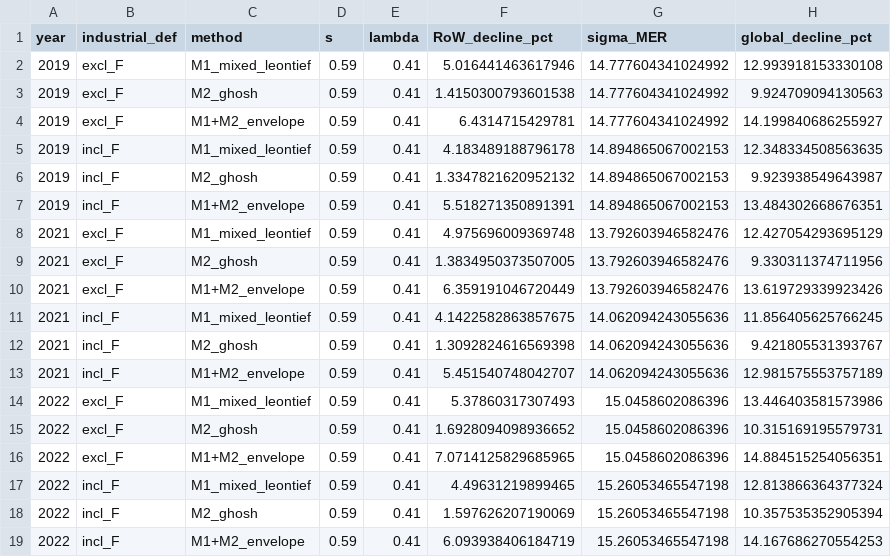
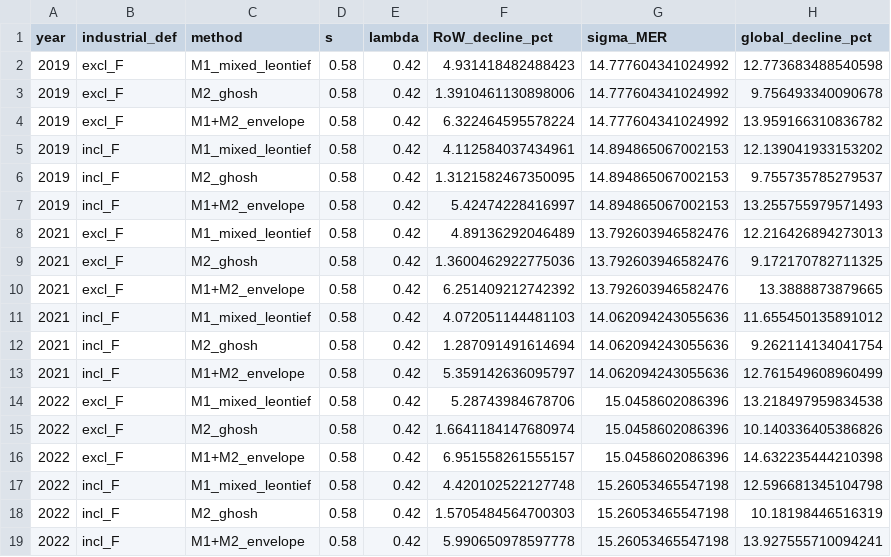
Before and after one commit to allfed/Population-Loss-NW, a CSV file: MRIO/outputs/sensitivity_construction.csv, drawn as a sheet.

```diff
--- a/MRIO/outputs/sensitivity_construction.csv
+++ b/MRIO/outputs/sensitivity_construction.csv
@@ -1,19 +1,19 @@
 year,industrial_def,method,s,lambda,RoW_decline_pct,sigma_MER,global_decline_pct
-2019,excl_F,M1_mixed_leontief,0.59,0.41,5.016441463617946,14.777604341024992,12.993918153330108
-2019,excl_F,M2_ghosh,0.59,0.41,1.4150300793601538,14.777604341024992,9.924709094130563
-2019,excl_F,M1+M2_envelope,0.59,0.41,6.4314715429781,14.777604341024992,14.199840686255927
-2019,incl_F,M1_mixed_leontief,0.59,0.41,4.183489188796178,14.894865067002153,12.348334508563635
-2019,incl_F,M2_ghosh,0.59,0.41,1.3347821620952132,14.894865067002153,9.923938549643987
-2019,incl_F,M1+M2_envelope,0.59,0.41,5.518271350891391,14.894865067002153,13.484302668676351
-2021,excl_F,M1_mixed_leontief,0.59,0.41,4.975696009369748,13.792603946582476,12.427054293695129
-2021,excl_F,M2_ghosh,0.59,0.41,1.3834950373507005,13.792603946582476,9.330311374711956
-2021,excl_F,M1+M2_envelope,0.59,0.41,6.359191046720449,13.792603946582476,13.619729339923426
-2021,incl_F,M1_mixed_leontief,0.59,0.41,4.1422582863857675,14.062094243055636,11.856405625766245
-2021,incl_F,M2_ghosh,0.59,0.41,1.3092824616569398,14.062094243055636,9.421805531393767
-2021,incl_F,M1+M2_envelope,0.59,0.41,5.451540748042707,14.062094243055636,12.981575553757189
-2022,excl_F,M1_mixed_leontief,0.59,0.41,5.37860317307493,15.0458602086396,13.446403581573986
-2022,excl_F,M2_ghosh,0.59,0.41,1.6928094098936652,15.0458602086396,10.315169195579731
-2022,excl_F,M1+M2_envelope,0.59,0.41,7.0714125829685965,15.0458602086396,14.884515254056351
-2022,incl_F,M1_mixed_leontief,0.59,0.41,4.49631219899465,15.26053465547198,12.813866364377324
-2022,incl_F,M2_ghosh,0.59,0.41,1.597626207190069,15.26053465547198,10.357535352905394
-2022,incl_F,M1+M2_envelope,0.59,0.41,6.093938406184719,15.26053465547198,14.167686270554253
+2019,excl_F,M1_mixed_leontief,0.58,0.42,4.931418482488423,14.777604341024992,12.773683488540598
+2019,excl_F,M2_ghosh,0.58,0.42,1.3910461130898006,14.777604341024992,9.756493340090678
+2019,excl_F,M1+M2_envelope,0.58,0.42,6.322464595578224,14.777604341024992,13.959166310836782
+2019,incl_F,M1_mixed_leontief,0.58,0.42,4.112584037434961,14.894865067002153,12.139041933153202
+2019,incl_F,M2_ghosh,0.58,0.42,1.3121582467350095,14.894865067002153,9.755735785279537
+2019,incl_F,M1+M2_envelope,0.58,0.42,5.42474228416997,14.894865067002153,13.255755979571493
+2021,excl_F,M1_mixed_leontief,0.58,0.42,4.89136292046489,13.792603946582476,12.216426894273013
+2021,excl_F,M2_ghosh,0.58,0.42,1.3600462922775036,13.792603946582476,9.172170782711325
+2021,excl_F,M1+M2_envelope,0.58,0.42,6.251409212742392,13.792603946582476,13.3888873879665
+2021,incl_F,M1_mixed_leontief,0.58,0.42,4.072051144481103,14.062094243055636,11.655450135891012
+2021,incl_F,M2_ghosh,0.58,0.42,1.287091491614694,14.062094243055636,9.262114134041754
+2021,incl_F,M1+M2_envelope,0.58,0.42,5.359142636095797,14.062094243055636,12.761549608960499
+2022,excl_F,M1_mixed_leontief,0.58,0.42,5.28743984678706,15.0458602086396,13.218497959834538
+2022,excl_F,M2_ghosh,0.58,0.42,1.6641184147680974,15.0458602086396,10.140336405386826
+2022,excl_F,M1+M2_envelope,0.58,0.42,6.951558261555157,15.0458602086396,14.632235444210398
+2022,incl_F,M1_mixed_leontief,0.58,0.42,4.420102522127748,15.26053465547198,12.596681345104798
+2022,incl_F,M2_ghosh,0.58,0.42,1.5705484564700303,15.26053465547198,10.18198446516319
+2022,incl_F,M1+M2_envelope,0.58,0.42,5.990650978597778,15.26053465547198,13.927555710094241
```
Also changed, not shown: MRIO/outputs/method2_top_sectors.csv, MRIO/outputs/results.csv, 8 other files.
